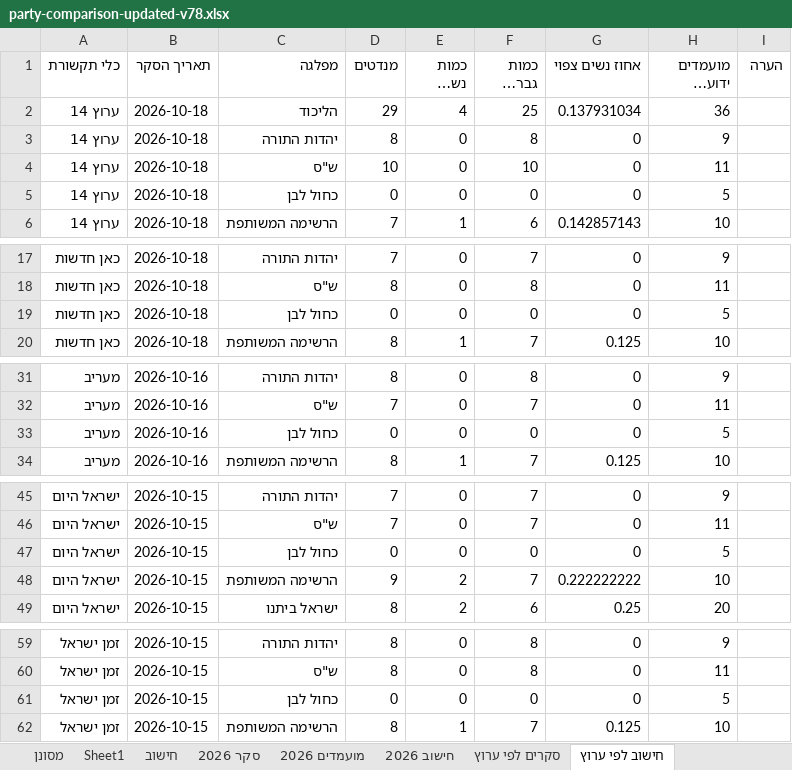
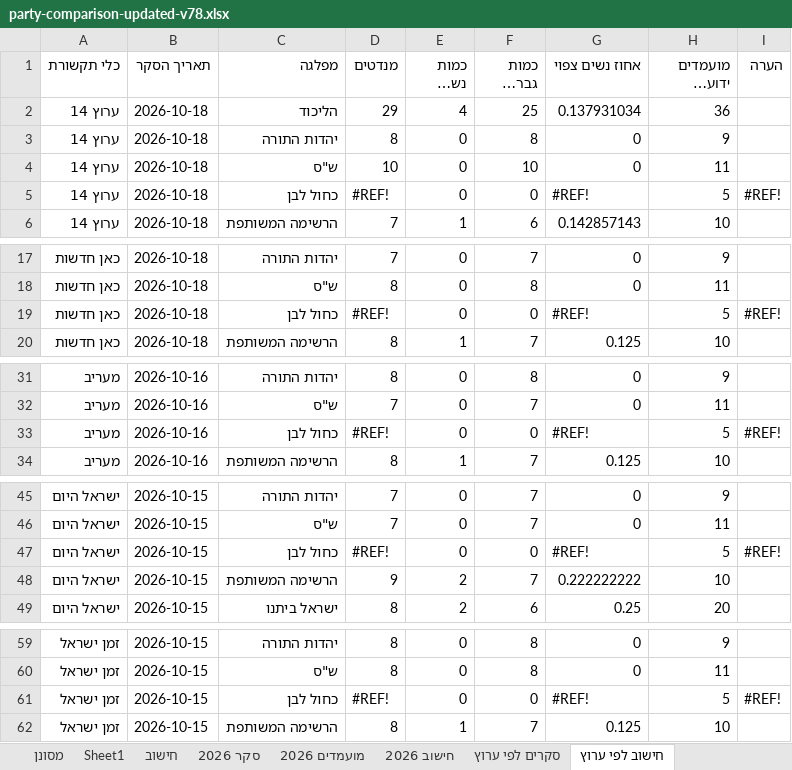
Before and after one commit to 5050gender/party-comparison, an Excel workbook: party-comparison-updated-v78.xlsx, sheet חישוב לפי ערוץ, drawn as a sheet; only a part is shown, gaps mark what is left out; long unchanged cells end in …; values as stored, in another font and other column widths than the file's, no cell formats; the diff covers the shown part only; the diff names each change by its address in the sheet, - before the commit and + after, or states it on an @@ line.

Commit message:
removed ganz from spreadsheet

```diff
--- a/party-comparison-updated-v78.xlsx (sheet חישוב לפי ערוץ)
+++ b/party-comparison-updated-v78.xlsx (sheet חישוב לפי ערוץ)
-D5 (מנדטים): 0
+D5 (מנדטים): #REF!
-G5 (אחוז נשים צפוי): 0
+G5 (אחוז נשים צפוי): #REF!
-I5 (הערה): (empty)
+I5 (הערה): #REF!
-D19 (מנדטים): 0
+D19 (מנדטים): #REF!
-G19 (אחוז נשים צפוי): 0
+G19 (אחוז נשים צפוי): #REF!
-I19 (הערה): (empty)
+I19 (הערה): #REF!
-D33 (מנדטים): 0
+D33 (מנדטים): #REF!
-G33 (אחוז נשים צפוי): 0
+G33 (אחוז נשים צפוי): #REF!
-I33 (הערה): (empty)
+I33 (הערה): #REF!
-D47 (מנדטים): 0
+D47 (מנדטים): #REF!
-G47 (אחוז נשים צפוי): 0
+G47 (אחוז נשים צפוי): #REF!
-I47 (הערה): (empty)
+I47 (הערה): #REF!
-D61 (מנדטים): 0
+D61 (מנדטים): #REF!
-G61 (אחוז נשים צפוי): 0
+G61 (אחוז נשים צפוי): #REF!
-I61 (הערה): (empty)
+I61 (הערה): #REF!
```
Also changed, not shown: 15 edited cells elsewhere in this sheet, sheet חישוב 2026, sheet סקרים לפי ערוץ, cell formats, formulas that keep their value.
